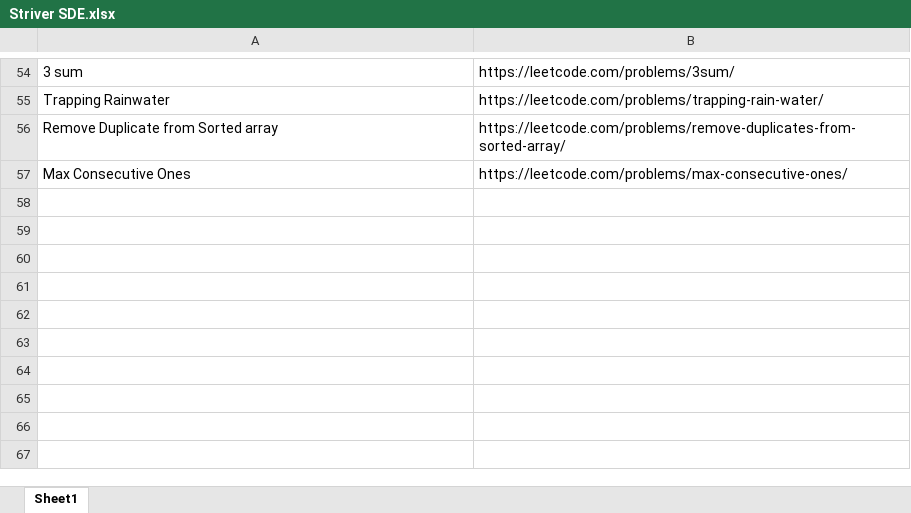
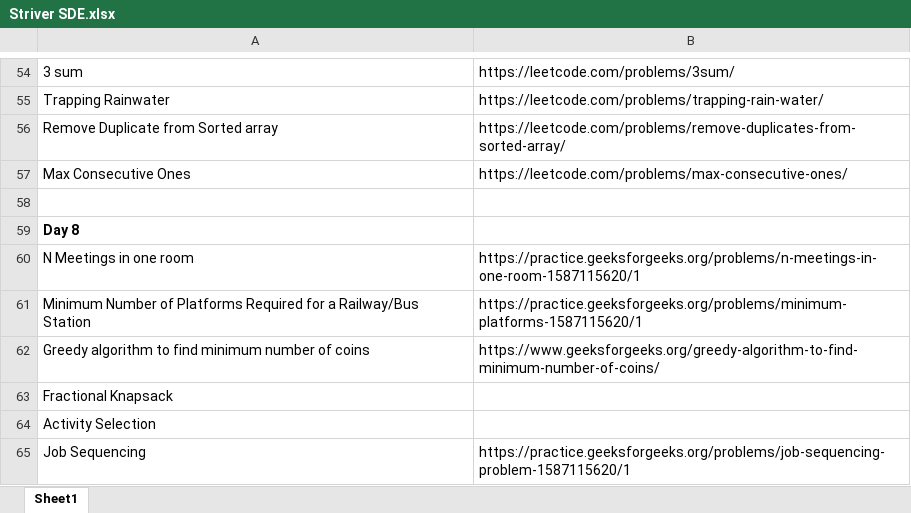
Before and after one commit to arjunsingh1212/Striver-SDE-Sheet-Practice, an Excel workbook: Striver SDE.xlsx, sheet Sheet1, drawn as a sheet; only a part is shown, gaps mark what is left out; values as stored, in another font and other column widths than the file's, no borders; the diff names each change by its address in the sheet, - before the commit and + after, or states it on an @@ line.

```diff
--- a/Striver SDE.xlsx (sheet Sheet1)
+++ b/Striver SDE.xlsx (sheet Sheet1)
+row 58: (empty)
+row 59: Day 8
+row 60: N Meetings in one room | https://practice.geeksforgeeks.org/problems/n-meetings-in-one-room-1587115620/1
+row 61: Minimum Number of Platforms Required for a Railway/Bus Station | https://practice.geeksforgeeks.org/problems/minimum-platforms-1587115620/1
+row 62: Greedy algorithm to find minimum number of coins | https://www.geeksforgeeks.org/greedy-algorithm-to-find-minimum-number-of-coins/
+row 63: Fractional Knapsack
+row 64: Activity Selection
+row 65: Job Sequencing | https://practice.geeksforgeeks.org/problems/job-sequencing-problem-1587115620/1
```
Also changed, not shown: 3 other files.
